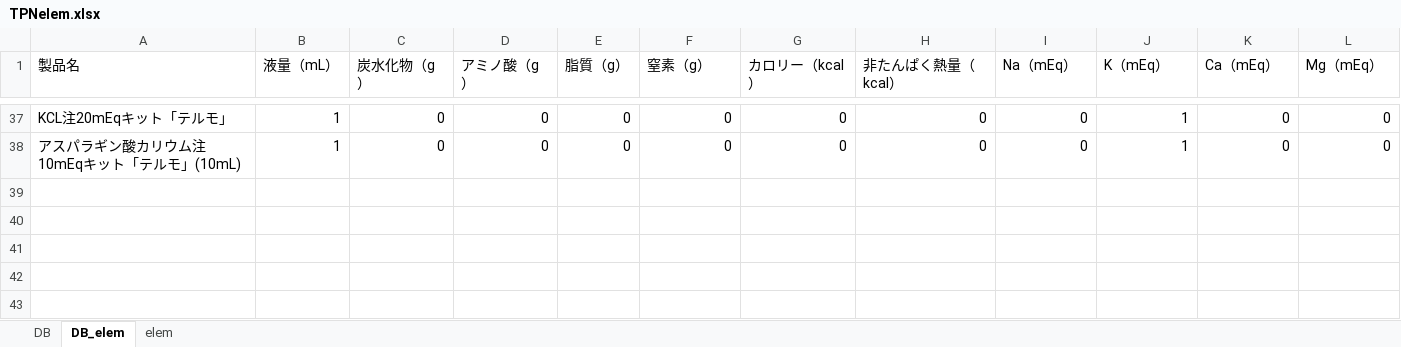
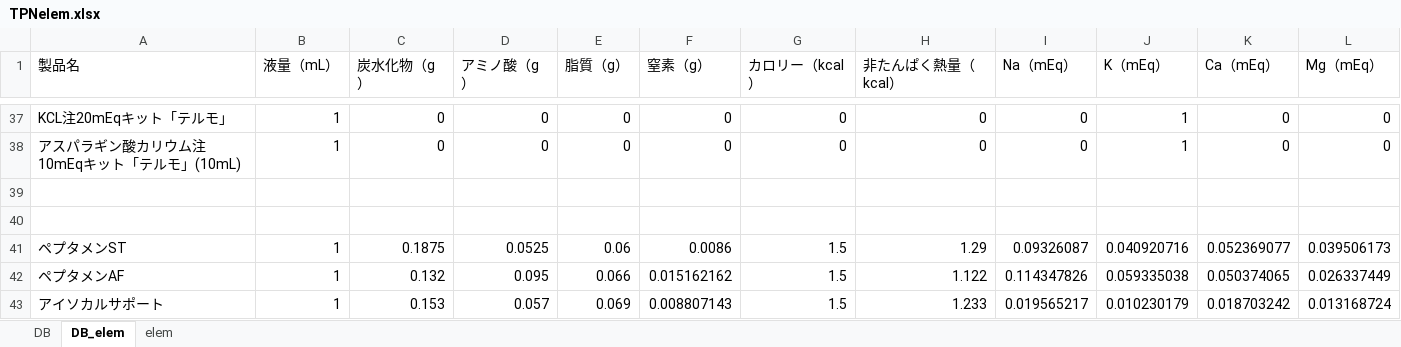
Before and after one commit to Ajdididi/nutrition_test, an Excel workbook: TPNelem.xlsx, sheet DB_elem, drawn as a sheet; only a part is shown, gaps mark what is left out; values as stored, in another font and other column widths than the file's, no borders; the diff names each change by its address in the sheet, - before the commit and + after, or states it on an @@ line.

```diff
--- a/TPNelem.xlsx (sheet DB_elem)
+++ b/TPNelem.xlsx (sheet DB_elem)
+row 39: (empty)
+row 40: (empty)
+row 41: ペプタメンST | 1 | 0.1875 | 0.0525 | 0.06 | 0.0086 | 1.5 | 1.29 | 0.09326087 | 0.040920716 | 0.052369077 | 0.039506173
+row 42: ペプタメンAF | 1 | 0.132 | 0.095 | 0.066 | 0.015162162 | 1.5 | 1.122 | 0.114347826 | 0.059335038 | 0.050374065 | 0.026337449
+row 43: アイソカルサポート | 1 | 0.153 | 0.057 | 0.069 | 0.008807143 | 1.5 | 1.233 | 0.019565217 | 0.010230179 | 0.018703242 | 0.013168724
```
Also changed, not shown: sheet DB, sheet elem, charts or pictures, 1 other file.
